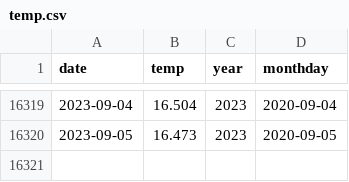
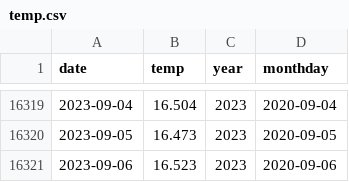
Before and after one commit to kazuhirokida/reanalyzer, a CSV file: temp.csv, drawn as a sheet; only a part is shown, gaps mark what is left out.

Commit message:
Update csv files

```diff
--- a/temp.csv
+++ b/temp.csv
@@ -16320 +16320,2 @@ date,temp,year,monthday
 2023-09-05,16.473,2023,2020-09-05
+2023-09-06,16.523,2023,2020-09-06
```
